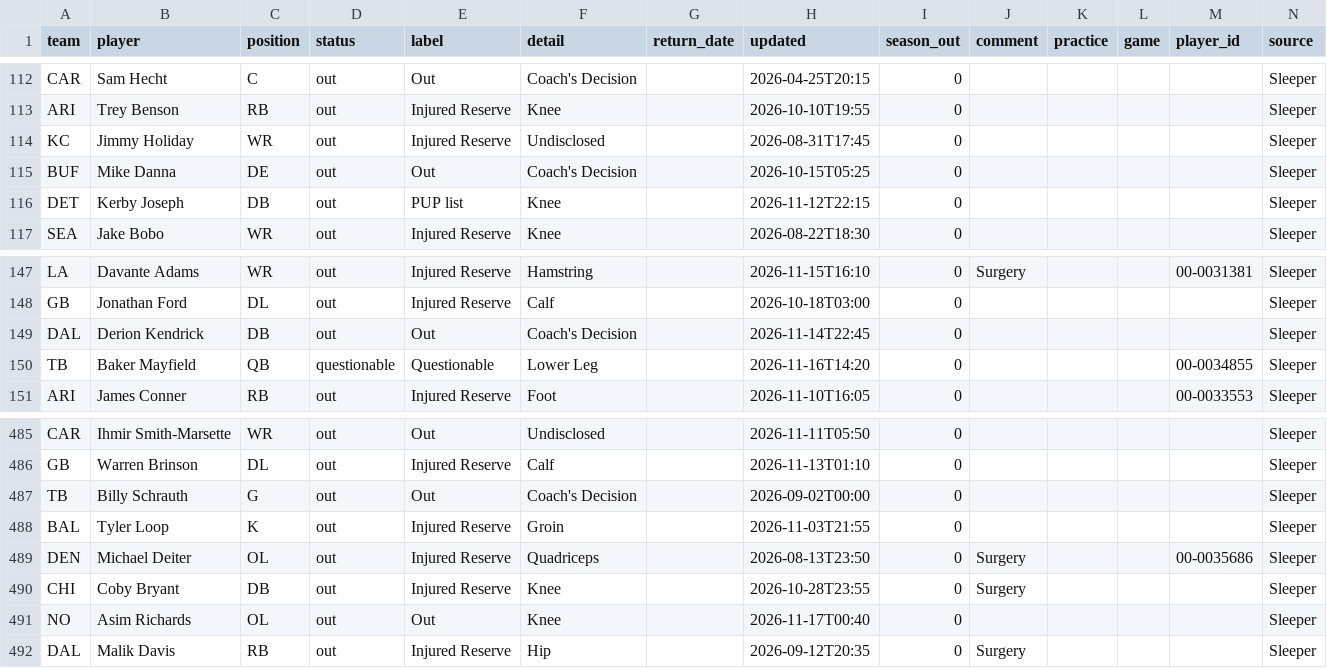
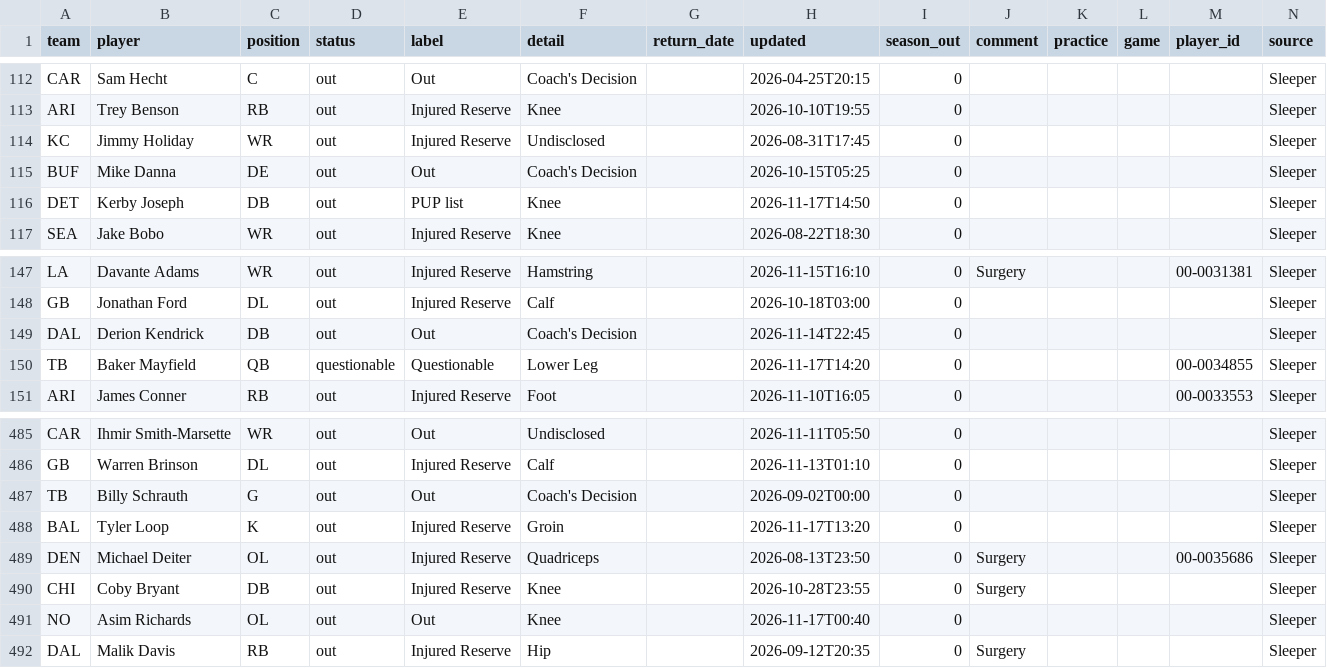
Before and after one commit to bwik4/Matchup-Lab, a CSV file: data/injuries.csv, drawn as a sheet; only a part is shown, gaps mark what is left out.

```diff
--- a/data/injuries.csv
+++ b/data/injuries.csv
@@ -115,3 +115,3 @@ KC,Jimmy Holiday,WR,out,Injured Reserve,Undisclosed,,2026-08-31T17:45,0,,,,,Slee
 BUF,Mike Danna,DE,out,Out,Coach's Decision,,2026-10-15T05:25,0,,,,,Sleeper
-DET,Kerby Joseph,DB,out,PUP list,Knee,,2026-11-12T22:15,0,,,,,Sleeper
+DET,Kerby Joseph,DB,out,PUP list,Knee,,2026-11-17T14:50,0,,,,,Sleeper
 SEA,Jake Bobo,WR,out,Injured Reserve,Knee,,2026-08-22T18:30,0,,,,,Sleeper
@@ -149,3 +149,3 @@ GB,Jonathan Ford,DL,out,Injured Reserve,Calf,,2026-10-18T03:00,0,,,,,Sleeper
 DAL,Derion Kendrick,DB,out,Out,Coach's Decision,,2026-11-14T22:45,0,,,,,Sleeper
-TB,Baker Mayfield,QB,questionable,Questionable,Lower Leg,,2026-11-16T14:20,0,,,,00-0034855,Sleeper
+TB,Baker Mayfield,QB,questionable,Questionable,Lower Leg,,2026-11-17T14:20,0,,,,00-0034855,Sleeper
 ARI,James Conner,RB,out,Injured Reserve,Foot,,2026-11-10T16:05,0,,,,00-0033553,Sleeper
@@ -487,3 +487,3 @@ GB,Warren Brinson,DL,out,Injured Reserve,Calf,,2026-11-13T01:10,0,,,,,Sleeper
 TB,Billy Schrauth,G,out,Out,Coach's Decision,,2026-09-02T00:00,0,,,,,Sleeper
-BAL,Tyler Loop,K,out,Injured Reserve,Groin,,2026-11-03T21:55,0,,,,,Sleeper
+BAL,Tyler Loop,K,out,Injured Reserve,Groin,,2026-11-17T13:20,0,,,,,Sleeper
 DEN,Michael Deiter,OL,out,Injured Reserve,Quadriceps,,2026-08-13T23:50,0,Surgery,,, 00-0035686,Sleeper
```
Also changed, not shown: data/nba/injuries.csv, data/sleeper_trending.csv.
